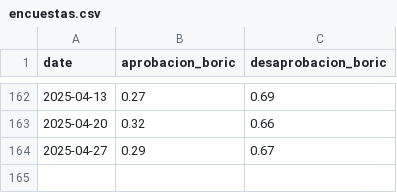
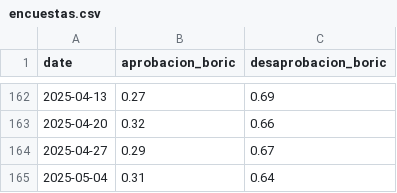
Before and after one commit to PolloDK/FK01-Encuestas, a CSV file: data/encuestas.csv, drawn as a sheet; only a part is shown, gaps mark what is left out; the diff names each change by its address in the sheet, - before the commit and + after, or states it on an @@ line.

```diff
--- a/data/encuestas.csv
+++ b/data/encuestas.csv
+row 165: 2025-05-04 | 0.31 | 0.64
```
Also changed, not shown: data/predicciones_diarias.csv, 4 other files.
